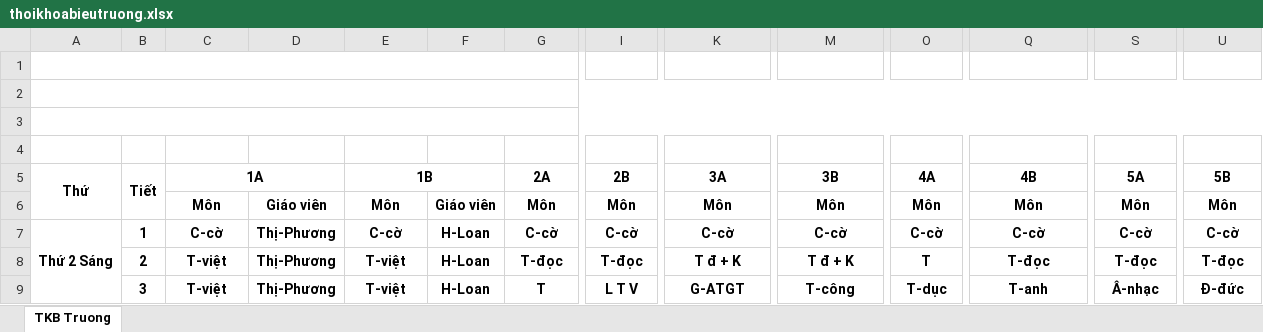
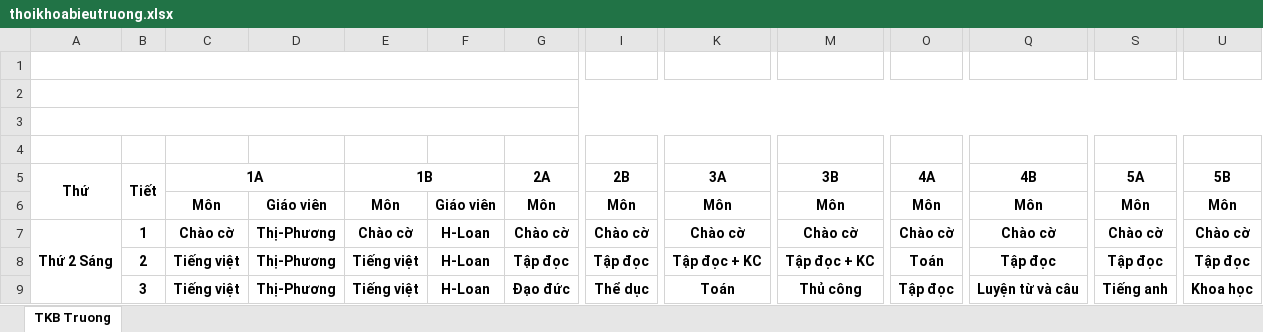
Before and after one commit to thanhdatqn96/thoikhoabieu, an Excel workbook: public/export/thoikhoabieutruong.xlsx, sheet TKB Truong, drawn as a sheet; only a part is shown, gaps mark what is left out; values as stored, in another font and other column widths than the file's, no borders; removed rows and columns are numbered as before the commit, all else as after; rows hold the shown columns only; the diff covers the shown part only; the diff names each change by its address in the sheet, - before the commit and + after, or states it on an @@ line.

```diff
--- a/public/export/thoikhoabieutruong.xlsx (sheet TKB Truong)
+++ b/public/export/thoikhoabieutruong.xlsx (sheet TKB Truong)
-C7 (1A): C-cờ
+C7 (1A): Chào cờ
-E7 (1B): C-cờ
+E7 (1B): Chào cờ
-G7 (2A): C-cờ
+G7 (2A): Chào cờ
-I7 (2B): C-cờ
+I7 (2B): Chào cờ
-K7 (3A): C-cờ
+K7 (3A): Chào cờ
-M7 (3B): C-cờ
+M7 (3B): Chào cờ
-O7 (4A): C-cờ
+O7 (4A): Chào cờ
-Q7 (4B): C-cờ
+Q7 (4B): Chào cờ
-S7 (5A): C-cờ
+S7 (5A): Chào cờ
-U7 (5B): C-cờ
+U7 (5B): Chào cờ
-C8 (1A): T-việt
+C8 (1A): Tiếng việt
-E8 (1B): T-việt
+E8 (1B): Tiếng việt
-G8 (2A): T-đọc
+G8 (2A): Tập đọc
-I8 (2B): T-đọc
+I8 (2B): Tập đọc
-K8 (3A): T đ + K
+K8 (3A): Tập đọc + KC
-M8 (3B): T đ + K
+M8 (3B): Tập đọc + KC
-O8 (4A): T
+O8 (4A): Toán
-Q8 (4B): T-đọc
+Q8 (4B): Tập đọc
-S8 (5A): T-đọc
+S8 (5A): Tập đọc
-U8 (5B): T-đọc
+U8 (5B): Tập đọc
-row 9:  | 3 | T-việt | Thị-Phương | T-việt | H-Loan | T | L T V | G-ATGT | T-công | T-dục | T-anh | Â-nhạc | Đ-đức
+row 9:  | 3 | Tiếng việt | Thị-Phương | Tiếng việt | H-Loan | Đạo đức | Thể dục | Toán | Thủ công | Tập đọc | Luyện từ và câu | Tiếng anh | Khoa học
```
Also changed, not shown: 16 added rows, 16 removed rows and 181 edited cells elsewhere in this sheet, 7 other files.
